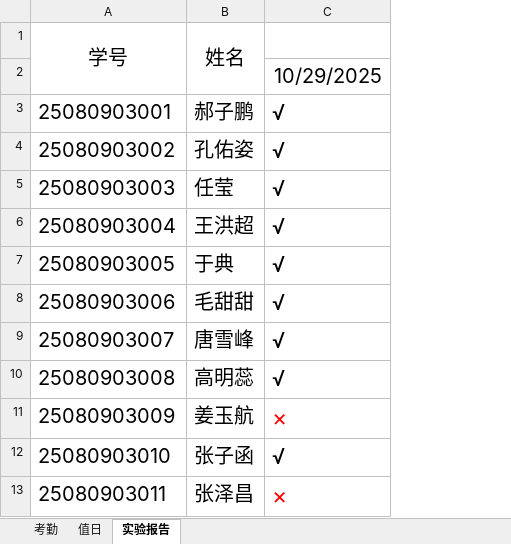
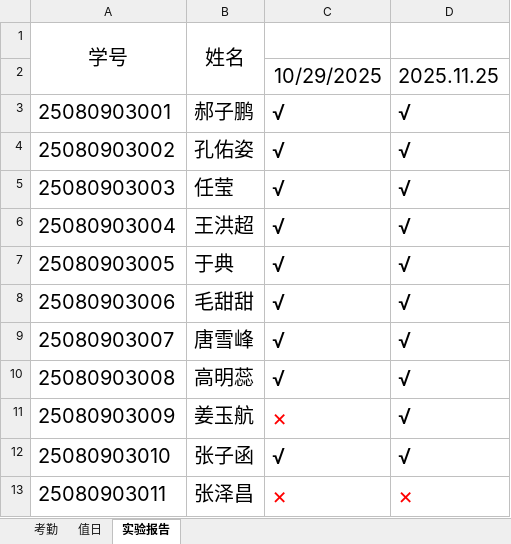
Before and after one commit to chinagjs/Network-Engineering-Class-of-2025, an Excel workbook: 25网络工程学生考勤.xlsx, sheet 实验报告, drawn as a sheet; only a part is shown; values as stored, in another font and other column widths than the file's, no borders; the diff names each change by its address in the sheet, - before the commit and + after, or states it on an @@ line.

```diff
--- a/25网络工程学生考勤.xlsx (sheet 实验报告)
+++ b/25网络工程学生考勤.xlsx (sheet 实验报告)
+column D, rows 2-13: 2025.11.25 | √ | √ | √ | √ | √ | √ | √ | √ | √ | √ | ×
```
Also changed, not shown: sheet 考勤, sheet 值日.
